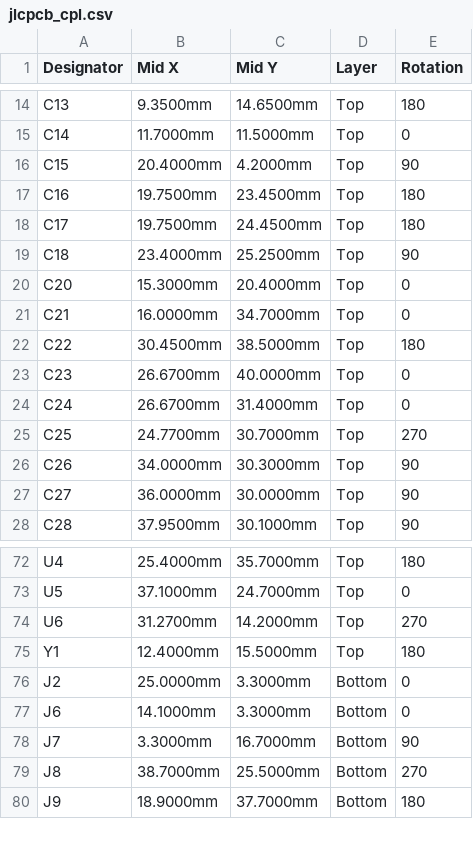
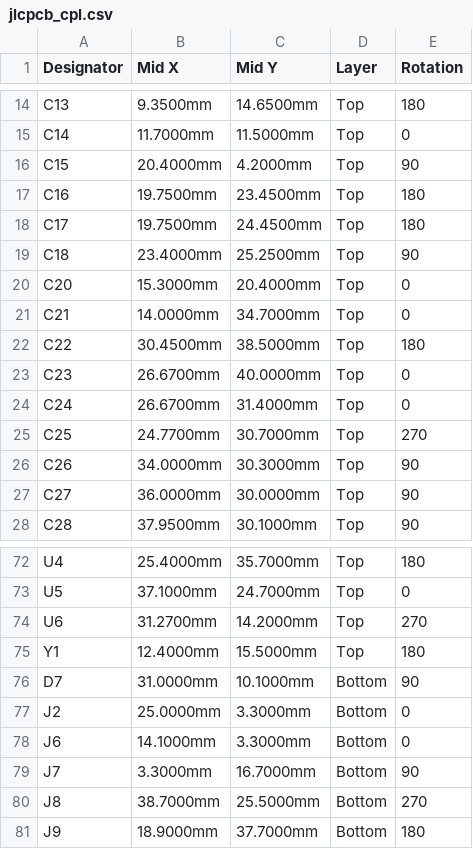
Before and after one commit to sooft1k/Drohne, a CSV file: hardware/fc/fertigung/jlcpcb_cpl.csv, drawn as a sheet; only a part is shown, gaps mark what is left out.

```diff
--- a/hardware/fc/fertigung/jlcpcb_cpl.csv
+++ b/hardware/fc/fertigung/jlcpcb_cpl.csv
@@ -20,3 +20,3 @@ C18,23.4000mm,25.2500mm,Top,90
 C20,15.3000mm,20.4000mm,Top,0
-C21,16.0000mm,34.7000mm,Top,0
+C21,14.0000mm,34.7000mm,Top,0
 C22,30.4500mm,38.5000mm,Top,180
@@ -75,2 +75,3 @@ U6,31.2700mm,14.2000mm,Top,270
 Y1,12.4000mm,15.5000mm,Top,180
+D7,31.0000mm,10.1000mm,Bottom,90
 J2,25.0000mm,3.3000mm,Bottom,0
```
Also changed, not shown: hardware/fc/fertigung/jlcpcb_bom.csv, hardware/fc/fertigung/jlcpcb_pruefliste.csv, 46 other files.
